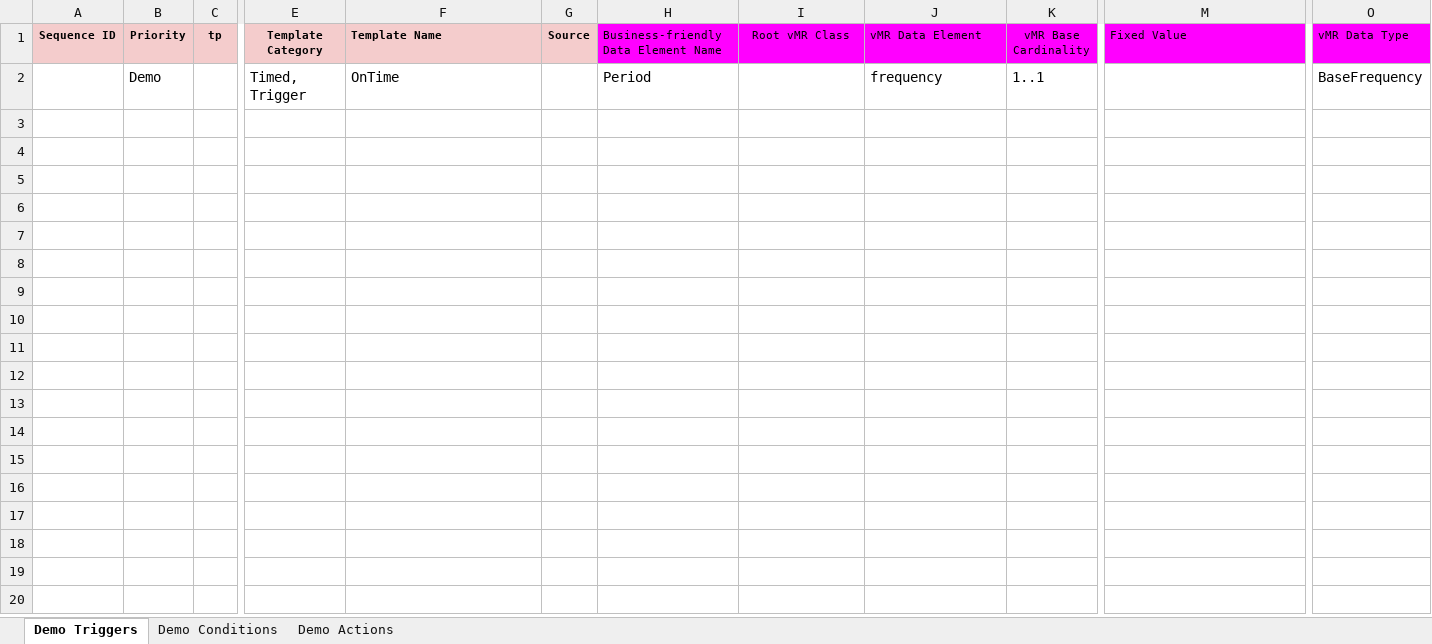
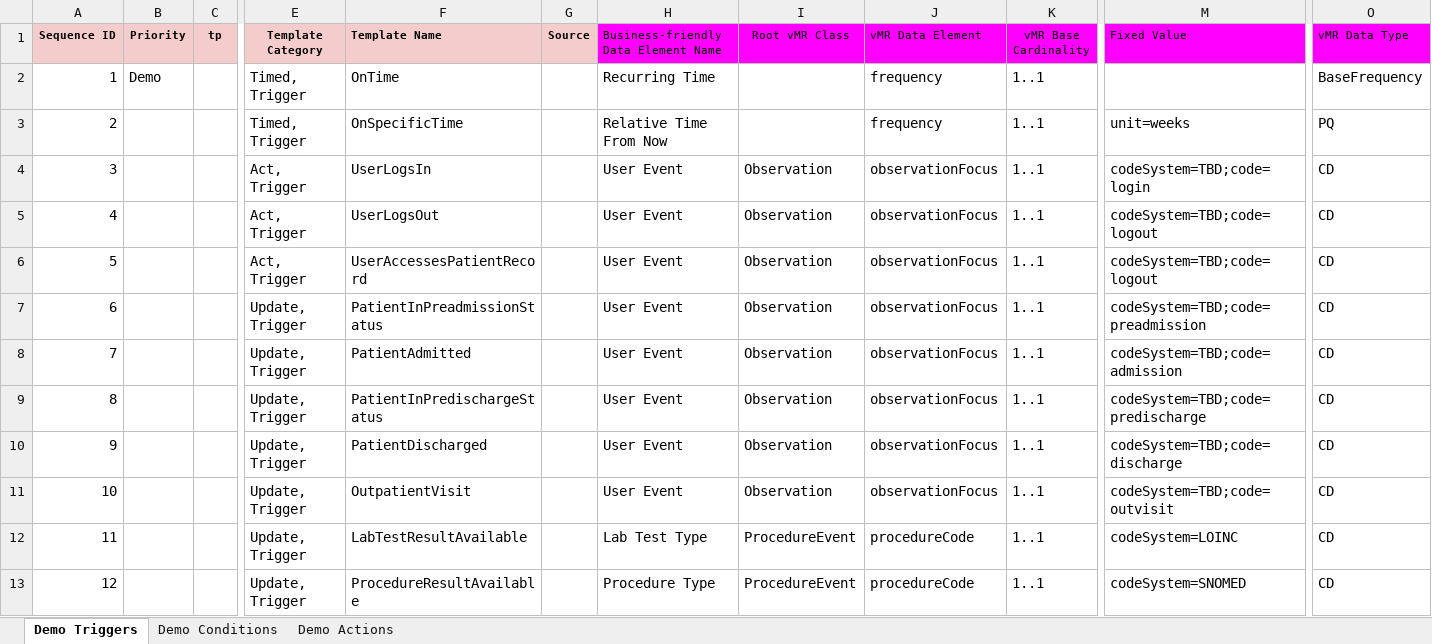
Before and after one commit to SHARPC2B/HeD-editor, an Excel workbook: editor-models/generated-models/src/main/resources/HeD_Templates.xlsx, sheet Demo Triggers, drawn as a sheet; only a part is shown, gaps mark what is left out; values as stored, in another font and other column widths than the file's, no borders; rows hold the shown columns only; the diff names each change by its address in the sheet, - before the commit and + after, or states it on an @@ line.

```diff
--- a/editor-models/generated-models/src/main/resources/HeD_Templates.xlsx (sheet Demo Triggers)
+++ b/editor-models/generated-models/src/main/resources/HeD_Templates.xlsx (sheet Demo Triggers)
-A2 (Sequence ID): (empty)
+A2 (Sequence ID): 1
-H2: Period
+H2: Recurring Time
+row 3: 2 |  |  | Timed, Trigger | OnSpecificTime |  | Relative Time From Now |  | frequency | 1..1 | unit=weeks | PQ
+row 4: 3 |  |  | Act, Trigger | UserLogsIn |  | User Event | Observation | observationFocus | 1..1 | codeSystem=TBD;code=login | CD
+row 5: 4 |  |  | Act, Trigger | UserLogsOut |  | User Event | Observation | observationFocus | 1..1 | codeSystem=TBD;code=logout | CD
+row 6: 5 |  |  | Act, Trigger | UserAccessesPatientRecord |  | User Event | Observation | observationFocus | 1..1 | codeSystem=TBD;code=logout | CD
+row 7: 6 |  |  | Update, Trigger | PatientInPreadmissionStatus |  | User Event | Observation | observationFocus | 1..1 | codeSystem=TBD;code=preadmission | CD
+row 8: 7 |  |  | Update, Trigger | PatientAdmitted |  | User Event | Observation | observationFocus | 1..1 | codeSystem=TBD;code=admission | CD
+row 9: 8 |  |  | Update, Trigger | PatientInPredischargeStatus |  | User Event | Observation | observationFocus | 1..1 | codeSystem=TBD;code=predischarge | CD
+row 10: 9 |  |  | Update, Trigger | PatientDischarged |  | User Event | Observation | observationFocus | 1..1 | codeSystem=TBD;code=discharge | CD
+row 11: 10 |  |  | Update, Trigger | OutpatientVisit |  | User Event | Observation | observationFocus | 1..1 | codeSystem=TBD;code=outvisit | CD
+row 12: 11 |  |  | Update, Trigger | LabTestResultAvailable |  | Lab Test Type | ProcedureEvent | procedureCode | 1..1 | codeSystem=LOINC | CD
+row 13: 12 |  |  | Update, Trigger | ProcedureResultAvailable |  | Procedure Type | ProcedureEvent | procedureCode | 1..1 | codeSystem=SNOMED | CD
```
Also changed, not shown: sheet Demo Actions, sheet Demo Conditions, 32 other files.
